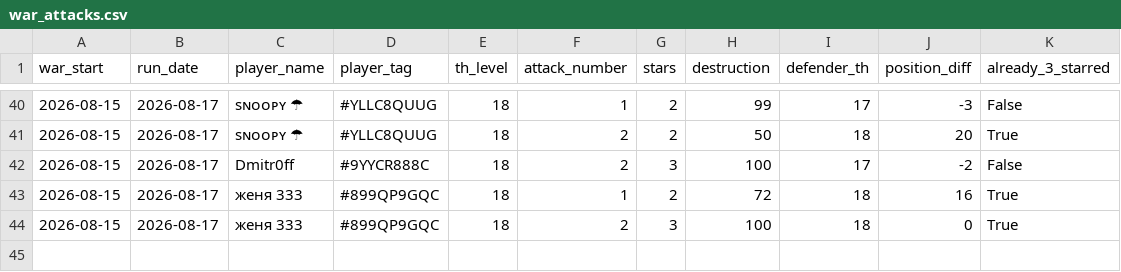
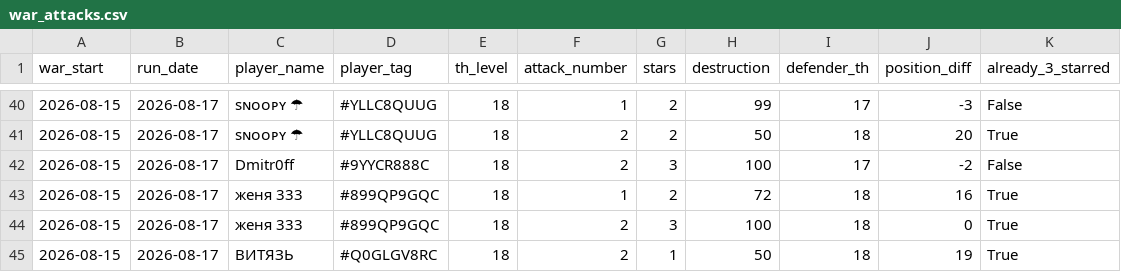
Before and after one commit to irisMoonwhisper/clash-of-clansh-scripts, a CSV file: war_attacks.csv, drawn as a sheet; only a part is shown, gaps mark what is left out.

```diff
--- a/war_attacks.csv
+++ b/war_attacks.csv
@@ -44 +44,2 @@ war_start;run_date;player_name;player_tag;th_level;attack_number;stars;destructi
 2026-08-15;2026-08-17;женя 333;#899QP9GQC;18;2;3;100;18;0;True
+2026-08-15;2026-08-17;ВИТЯЗЬ;#Q0GLGV8RC;18;2;1;50;18;19;True
```
Also changed, not shown: war_defenses.csv.
